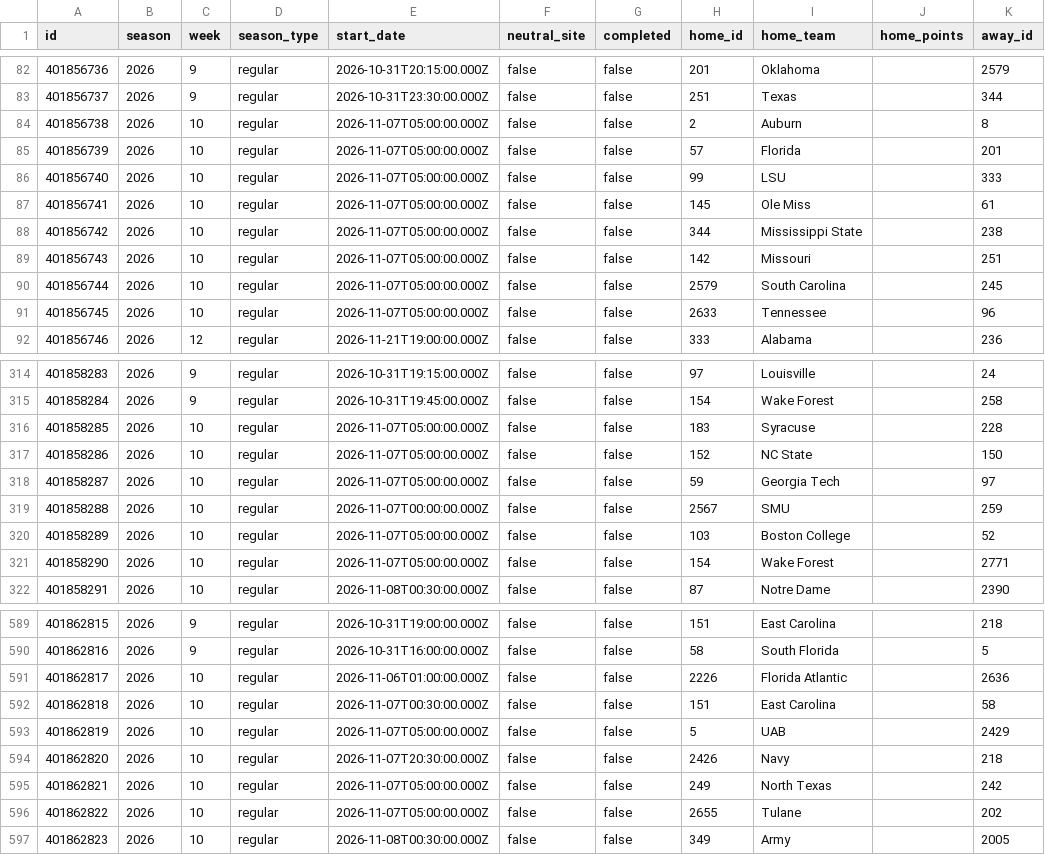
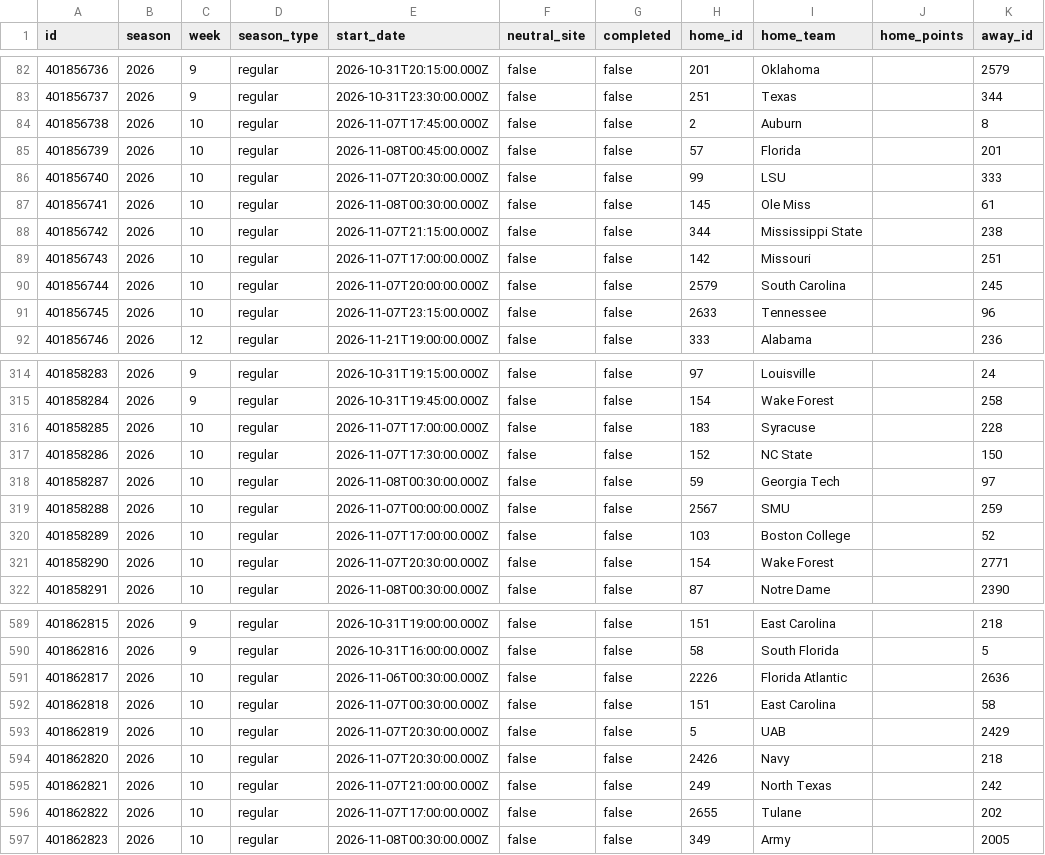
Before and after one commit to SamBennettDev/rank, a CSV file: data/seasons/2026/games.csv, drawn as a sheet; only a part is shown, gaps mark what is left out; the diff covers the shown part only; the diff names each change by its address in the sheet, - before the commit and + after, or states it on an @@ line.

Commit message:
Update 2026 results (+34 / -34 game rows)

```diff
--- a/data/seasons/2026/games.csv
+++ b/data/seasons/2026/games.csv
-E84 (start_date): 2026-11-07T05:00:00.000Z
+E84 (start_date): 2026-11-07T17:45:00.000Z
-E85 (start_date): 2026-11-07T05:00:00.000Z
+E85 (start_date): 2026-11-08T00:45:00.000Z
-E86 (start_date): 2026-11-07T05:00:00.000Z
+E86 (start_date): 2026-11-07T20:30:00.000Z
-E87 (start_date): 2026-11-07T05:00:00.000Z
+E87 (start_date): 2026-11-08T00:30:00.000Z
-E88 (start_date): 2026-11-07T05:00:00.000Z
+E88 (start_date): 2026-11-07T21:15:00.000Z
-E89 (start_date): 2026-11-07T05:00:00.000Z
+E89 (start_date): 2026-11-07T17:00:00.000Z
-E90 (start_date): 2026-11-07T05:00:00.000Z
+E90 (start_date): 2026-11-07T20:00:00.000Z
-E91 (start_date): 2026-11-07T05:00:00.000Z
+E91 (start_date): 2026-11-07T23:15:00.000Z
-E316 (start_date): 2026-11-07T05:00:00.000Z
+E316 (start_date): 2026-11-07T17:00:00.000Z
-E317 (start_date): 2026-11-07T05:00:00.000Z
+E317 (start_date): 2026-11-07T17:30:00.000Z
-E318 (start_date): 2026-11-07T05:00:00.000Z
+E318 (start_date): 2026-11-08T00:30:00.000Z
-E320 (start_date): 2026-11-07T05:00:00.000Z
+E320 (start_date): 2026-11-07T17:00:00.000Z
-E321 (start_date): 2026-11-07T05:00:00.000Z
+E321 (start_date): 2026-11-07T20:30:00.000Z
-E591 (start_date): 2026-11-06T01:00:00.000Z
+E591 (start_date): 2026-11-06T00:30:00.000Z
-E593 (start_date): 2026-11-07T05:00:00.000Z
+E593 (start_date): 2026-11-07T20:30:00.000Z
-E595 (start_date): 2026-11-07T05:00:00.000Z
+E595 (start_date): 2026-11-07T21:00:00.000Z
-E596 (start_date): 2026-11-07T05:00:00.000Z
+E596 (start_date): 2026-11-07T17:00:00.000Z
```
Also changed, not shown: 17 edited cells elsewhere in this file, 8 other files.
